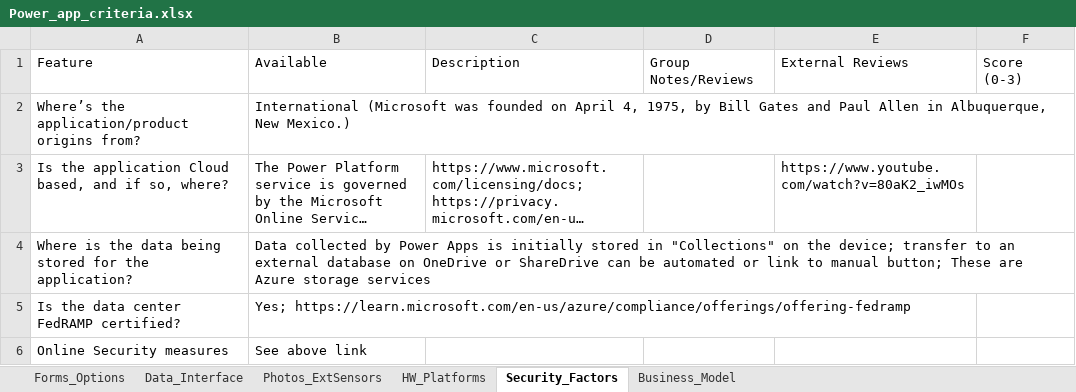
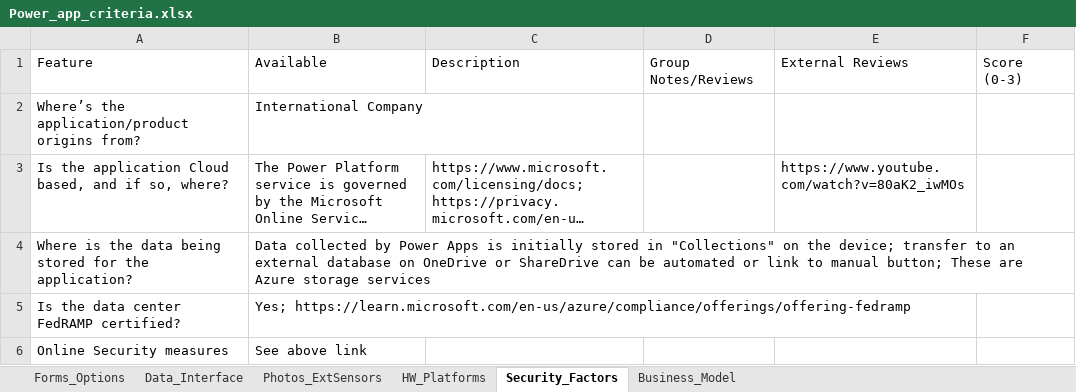
Before and after one commit to GitKarIn/e-device2, an Excel workbook: tables/Power_app_criteria.xlsx, sheet Security_Factors, drawn as a sheet; long unchanged cells end in …; values as stored, in another font and other column widths than the file's, no borders; the diff names each change by its address in the sheet, - before the commit and + after, or states it on an @@ line.

```diff
--- a/tables/Power_app_criteria.xlsx (sheet Security_Factors)
+++ b/tables/Power_app_criteria.xlsx (sheet Security_Factors)
-B2: International (Microsoft was founded on April 4, 1975, by Bill Gates and Paul Allen in Albuquerque, New Mexico.)
+B2: International Company
```
Also changed, not shown: sheet Business_Model, sheet Photos_ExtSensors, sheet Forms_Options, sheet HW_Platforms, 6 other files.
